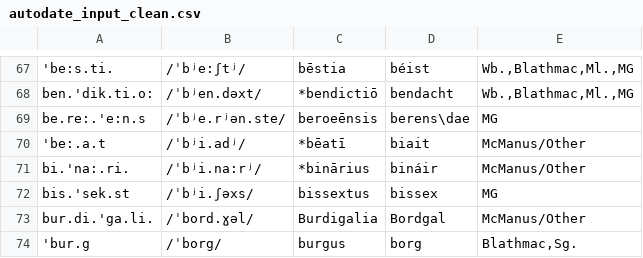
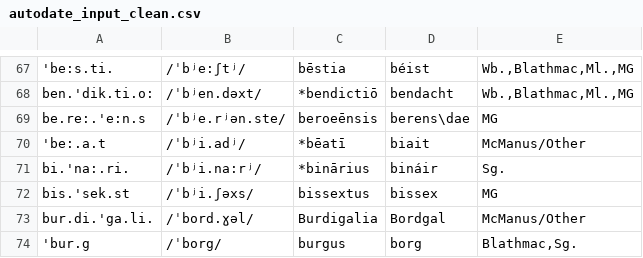
Before and after one commit to bowersd/lat2sgaLoans, a CSV file: monteCarlo/autodate_input_clean.csv, drawn as a sheet; only a part is shown, gaps mark what is left out.

Commit message:
changed bináir.

```diff
--- a/monteCarlo/autodate_input_clean.csv
+++ b/monteCarlo/autodate_input_clean.csv
@@ -70,3 +70,3 @@ be.re:.'e:n.s,/ˈbʲe.rʲən.ste/,beroeēnsis,berens\dae,MG
 'be:.a.t,/ˈbʲi.adʲ/,*bēatī,biait,McManus/Other
-bi.'na:.ri.,/ˈbʲi.na:rʲ/,*binārius,bináir,McManus/Other
+bi.'na:.ri.,/ˈbʲi.na:rʲ/,*binārius,bináir,Sg.
 bis.'sek.st,/ˈbʲi.ʃəxs/,bissextus,bissex,MG
```
